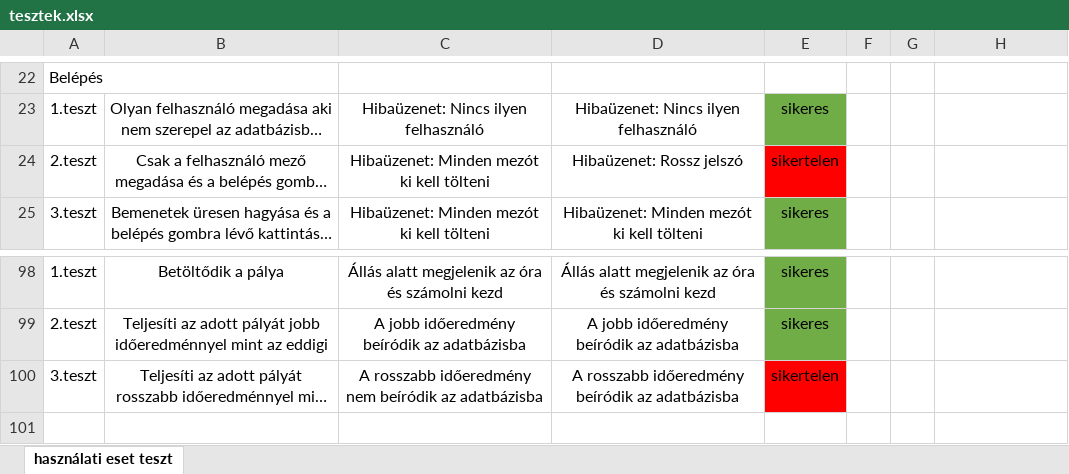
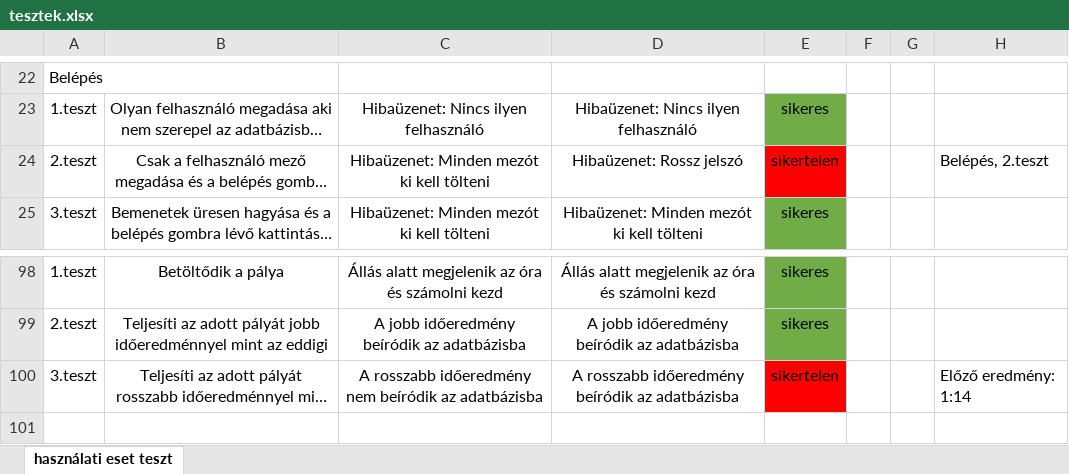
Before and after one commit to DicesAron/AirRace, an Excel workbook: dokumentumok/tesztek.xlsx, sheet használati eset teszt, drawn as a sheet; only a part is shown, gaps mark what is left out; long unchanged cells end in …; values as stored, in another font and other column widths than the file's, no borders; charts and pictures not drawn; the diff names each change by its address in the sheet, - before the commit and + after, or states it on an @@ line.

```diff
--- a/dokumentumok/tesztek.xlsx (sheet használati eset teszt)
+++ b/dokumentumok/tesztek.xlsx (sheet használati eset teszt)
-H24: (empty)
+H24: Belépés, 2.teszt
-H100: (empty)
+H100: Előző eredmény: 1:14
```
Also changed, not shown: charts or pictures, 17 other files.
